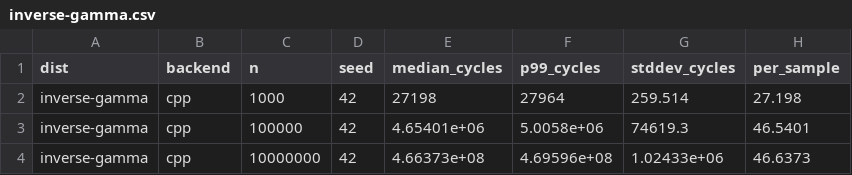
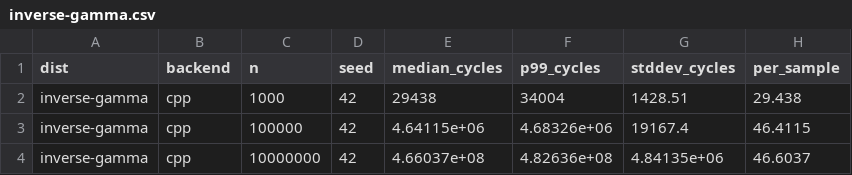
Before and after one commit to ckirua/distributions, a CSV file: results/baseline-v0.8.0-wave3/inverse-gamma.csv, drawn as a sheet.

```diff
--- a/results/baseline-v0.8.0-wave3/inverse-gamma.csv
+++ b/results/baseline-v0.8.0-wave3/inverse-gamma.csv
@@ -1,4 +1,4 @@
 dist,backend,n,seed,median_cycles,p99_cycles,stddev_cycles,per_sample
-inverse-gamma,cpp,1000,42,27198,27964,259.514,27.198
-inverse-gamma,cpp,100000,42,4.65401e+06,5.0058e+06,74619.3,46.5401
-inverse-gamma,cpp,10000000,42,4.66373e+08,4.69596e+08,1.02433e+06,46.6373
+inverse-gamma,cpp,1000,42,29438,34004,1428.51,29.438
+inverse-gamma,cpp,100000,42,4.64115e+06,4.68326e+06,19167.4,46.4115
+inverse-gamma,cpp,10000000,42,4.66037e+08,4.82636e+08,4.84135e+06,46.6037
```
Also changed, not shown: results/baseline-v0.8.0-wave3/beta-prime.csv, results/baseline-v0.8.0-wave3/half-normal.csv, 20 other files.
